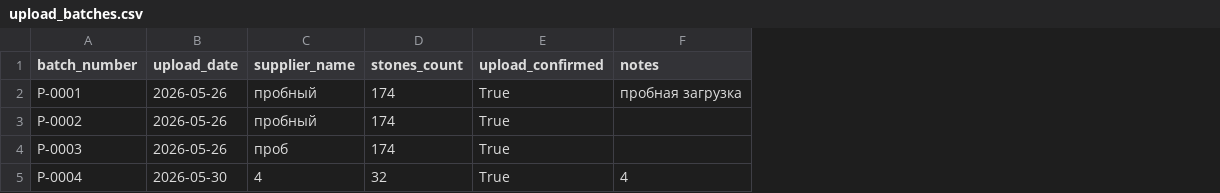
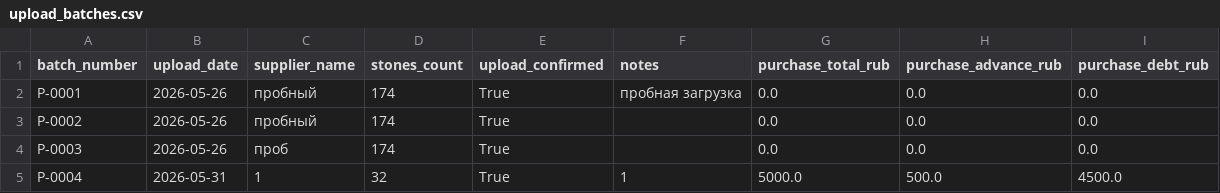
Before and after one commit to kka45821-del/kurgin-data, a CSV file: upload_batches.csv, drawn as a sheet; the diff names each change by its address in the sheet, - before the commit and + after, or states it on an @@ line.

Commit message:
Publish upload_batches.csv from admin

```diff
--- a/upload_batches.csv
+++ b/upload_batches.csv
+column G (purchase_total_rub), rows 2-5: 0.0 | 0.0 | 0.0 | 5000.0
+column H (purchase_advance_rub), rows 2-5: 0.0 | 0.0 | 0.0 | 500.0
+column I (purchase_debt_rub), rows 2-5: 0.0 | 0.0 | 0.0 | 4500.0
-B5 (upload_date): 2026-05-30
+B5 (upload_date): 2026-05-31
-C5 (supplier_name): 4
+C5 (supplier_name): 1
-F5 (notes): 4
+F5 (notes): 1
```
